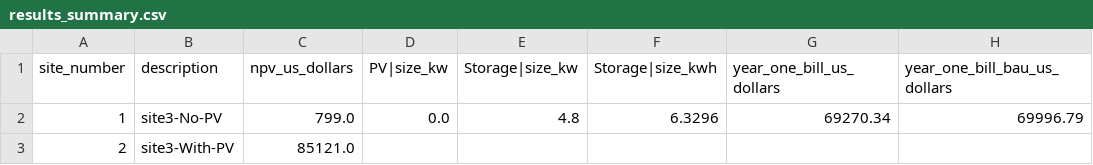
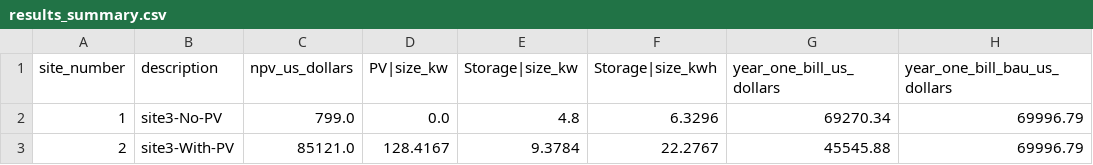
Before and after one commit to NREL/REopt-Analysis-Scripts, a CSV file: multi_site/outputs/results_summary.csv, drawn as a sheet; only a part is shown; the diff names each change by its address in the sheet, - before the commit and + after, or states it on an @@ line.

```diff
--- a/multi_site/outputs/results_summary.csv
+++ b/multi_site/outputs/results_summary.csv
-D3 (PV|size_kw): (empty)
+D3 (PV|size_kw): 128.4167
-E3 (Storage|size_kw): (empty)
+E3 (Storage|size_kw): 9.3784
-F3 (Storage|size_kwh): (empty)
+F3 (Storage|size_kwh): 22.2767
-G3 (year_one_bill_us_dollars): (empty)
+G3 (year_one_bill_us_dollars): 45545.88
-H3 (year_one_bill_bau_us_dollars): (empty)
+H3 (year_one_bill_bau_us_dollars): 69996.79
```
Also changed, not shown: 6 other files.
